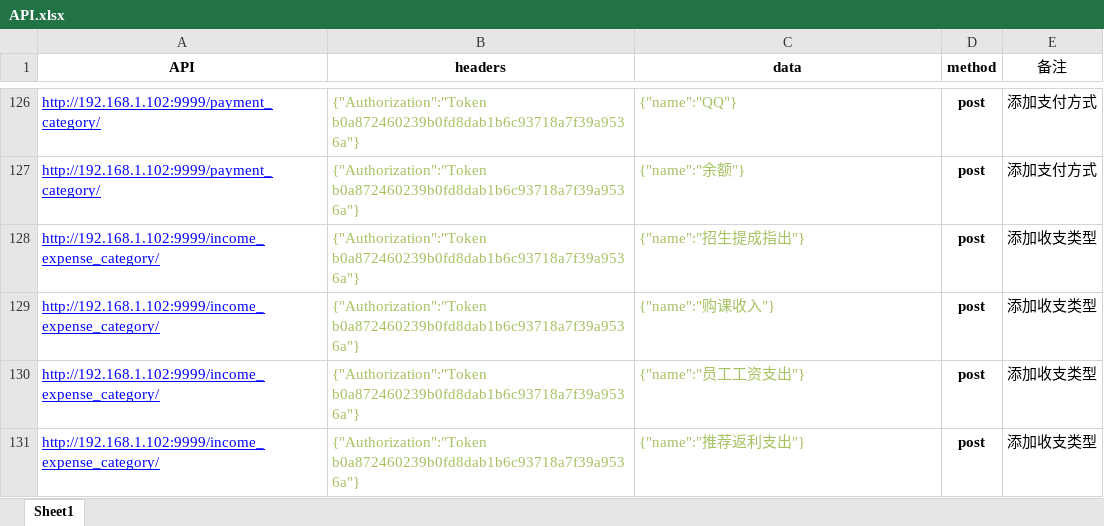
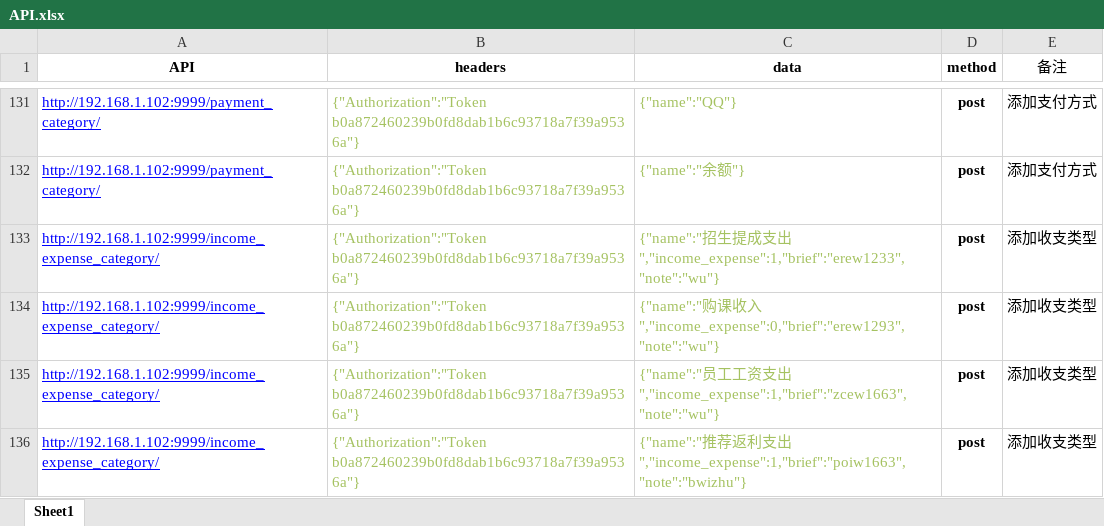
Before and after one commit to luhu888/API, an Excel workbook: API_source/API.xlsx, sheet Sheet1, drawn as a sheet; only a part is shown, gaps mark what is left out; values as stored, in another font and other column widths than the file's, no borders; addresses are those after the commit; the diff covers the shown part only; the diff names each change by its address in the sheet, - before the commit and + after, or states it on an @@ line.

```diff
--- a/API_source/API.xlsx (sheet Sheet1)
+++ b/API_source/API.xlsx (sheet Sheet1)
-C133 (data): {"name":"招生提成指出"}
+C133 (data): {"name":"招生提成支出","income_expense":1,"brief":"erew1233","note":"wu"}
-C134 (data): {"name":"购课收入"}
+C134 (data): {"name":"购课收入","income_expense":0,"brief":"erew1293","note":"wu"}
-C135 (data): {"name":"员工工资支出"}
+C135 (data): {"name":"员工工资支出","income_expense":1,"brief":"zcew1663","note":"wu"}
-C136 (data): {"name":"推荐返利支出"}
+C136 (data): {"name":"推荐返利支出","income_expense":1,"brief":"poiw1663","note":"bwizhu"}
```
Also changed, not shown: 28 added rows and 10 edited cells elsewhere in this sheet, 1 other file.
